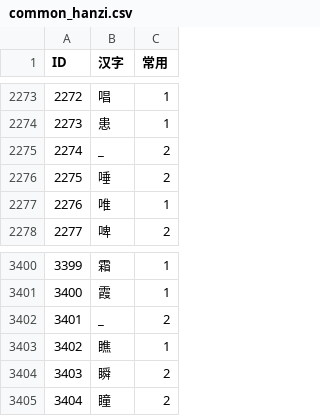
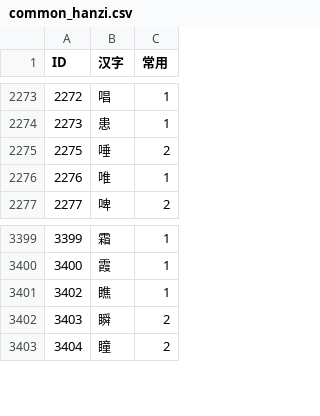
Before and after one commit to SI699/VisualEncoder, a CSV file: data/common_hanzi.csv, drawn as a sheet; only a part is shown, gaps mark what is left out; the diff names each change by its address in the sheet, - before the commit and + after, or states it on an @@ line.

```diff
--- a/data/common_hanzi.csv
+++ b/data/common_hanzi.csv
-row 2275: 2274 | _ | 2
-row 3402: 3401 | _ | 2
```
Also changed, not shown: 7 other files.
